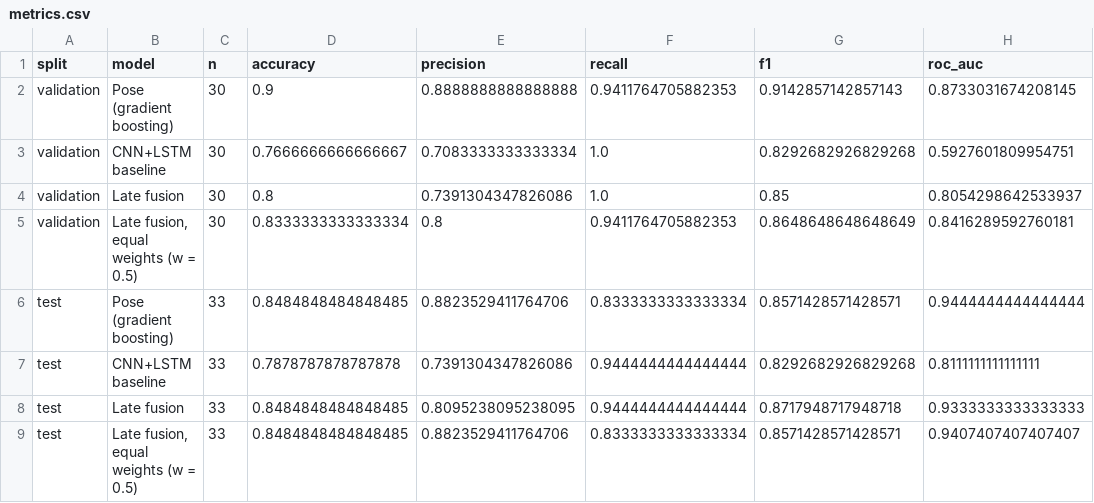
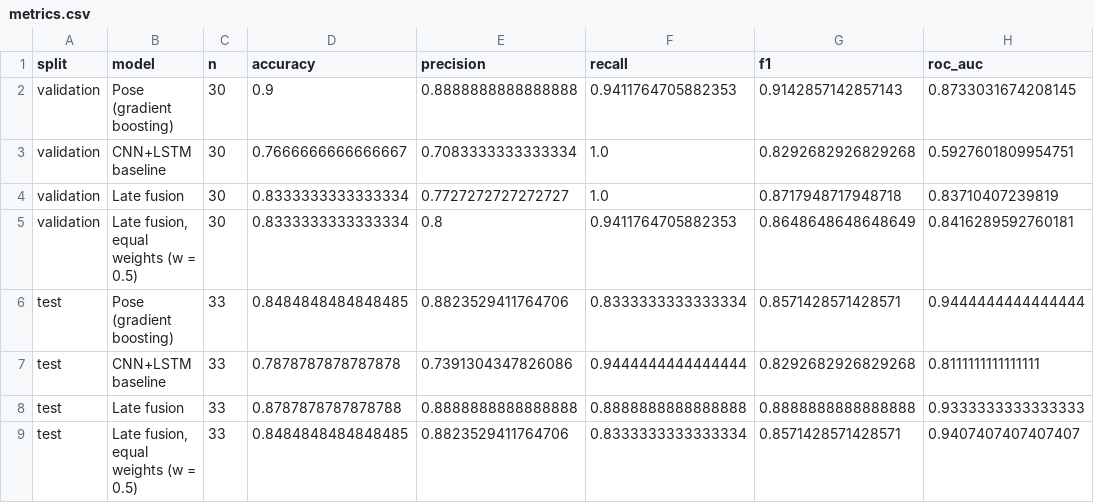
Before and after one commit to rnny123/Data_mining_project, a CSV file: fusion_model/results/metrics.csv, drawn as a sheet.

```diff
--- a/fusion_model/results/metrics.csv
+++ b/fusion_model/results/metrics.csv
@@ -3,3 +3,3 @@ validation,Pose (gradient boosting),30,0.9,0.8888888888888888,0.9411764705882353
 validation,CNN+LSTM baseline,30,0.7666666666666667,0.7083333333333334,1.0,0.8292682926829268,0.5927601809954751
-validation,Late fusion,30,0.8,0.7391304347826086,1.0,0.85,0.8054298642533937
+validation,Late fusion,30,0.8333333333333334,0.7727272727272727,1.0,0.8717948717948718,0.83710407239819
 validation,"Late fusion, equal weights (w = 0.5)",30,0.8333333333333334,0.8,0.9411764705882353,0.8648648648648649,0.8416289592760181
@@ -7,3 +7,3 @@ test,Pose (gradient boosting),33,0.8484848484848485,0.8823529411764706,0.8333333
 test,CNN+LSTM baseline,33,0.7878787878787878,0.7391304347826086,0.9444444444444444,0.8292682926829268,0.8111111111111111
-test,Late fusion,33,0.8484848484848485,0.8095238095238095,0.9444444444444444,0.8717948717948718,0.9333333333333333
+test,Late fusion,33,0.8787878787878788,0.8888888888888888,0.8888888888888888,0.8888888888888888,0.9333333333333333
 test,"Late fusion, equal weights (w = 0.5)",33,0.8484848484848485,0.8823529411764706,0.8333333333333334,0.8571428571428571,0.9407407407407407
```
Also changed, not shown: fusion_model/results/all_predictions.csv, fusion_model/results/cv_fold_metrics.csv, 42 other files.
